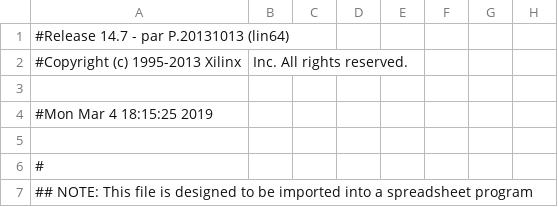
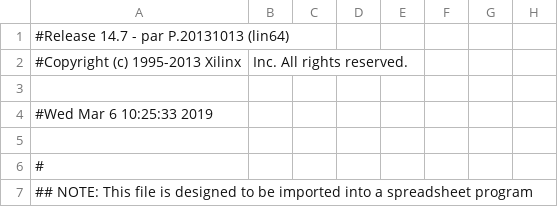
Before and after one commit to edferoca/digital-II, a CSV file: lcd_prueba3/build/gateware/top_pad.csv, drawn as a sheet; only a part is shown; the diff names each change by its address in the sheet, - before the commit and + after, or states it on an @@ line.

Commit message:
creacion de  lcd_prueb3 (base)

```diff
--- a/lcd_prueba3/build/gateware/top_pad.csv
+++ b/lcd_prueba3/build/gateware/top_pad.csv
-A4: #Mon Mar 4 18:15:25 2019
+A4: #Wed Mar 6 10:25:33 2019
```
Also changed, not shown: 44 other files.
